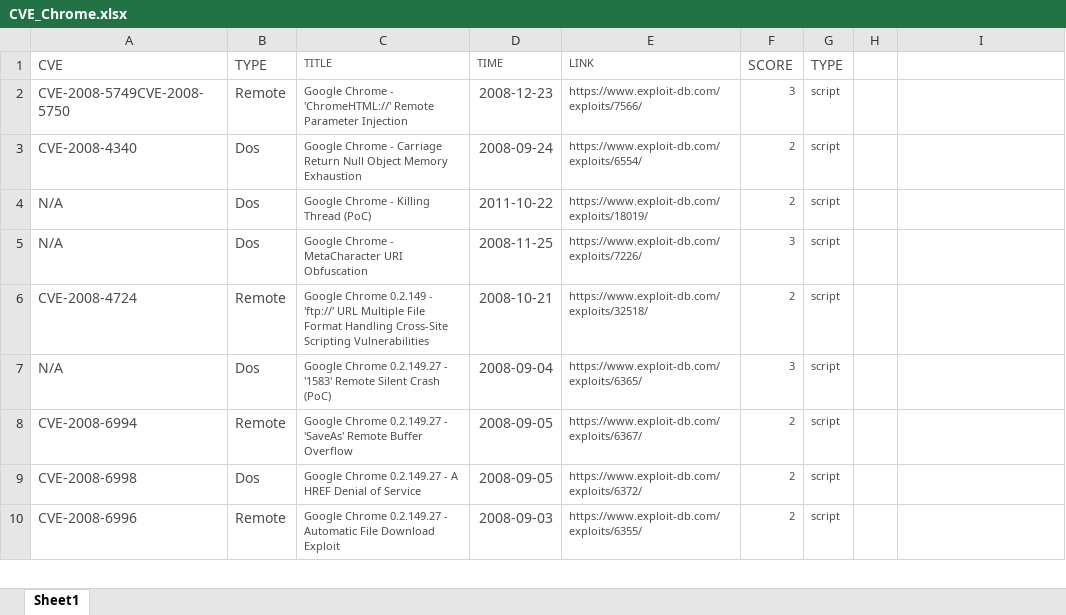
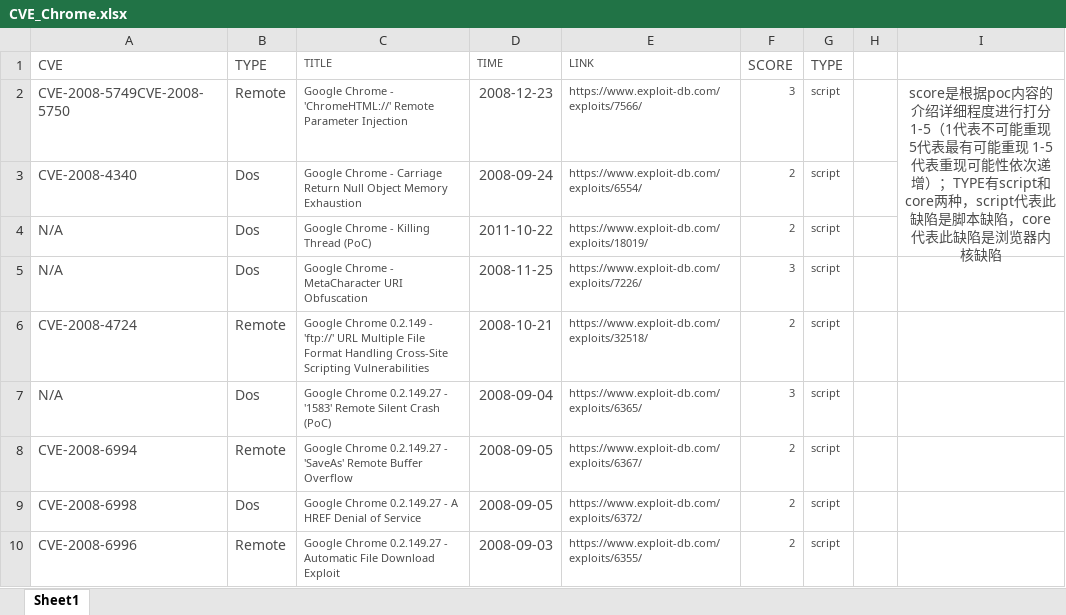
Before and after one commit to mcgrady1/browser_poc, an Excel workbook: CVE_Chrome.xlsx, sheet Sheet1, drawn as a sheet; only a part is shown; values as stored, in another font and other column widths than the file's, no borders; the diff names each change by its address in the sheet, - before the commit and + after, or states it on an @@ line.

```diff
--- a/CVE_Chrome.xlsx (sheet Sheet1)
+++ b/CVE_Chrome.xlsx (sheet Sheet1)
-I2: (empty)
+I2: score是根据poc内容的介绍详细程度进行打分1-5（1代表不可能重现 5代表最有可能重现 1-5代表重现可能性依次递增）；TYPE有script和core两种，script代表此缺陷是脚本缺陷，core代表此缺陷是浏览器内核缺陷
+I2:I4 merged
```
Also changed, not shown: CVE_EDG.xlsx, CVE_IE.xlsx, 2 other files.
